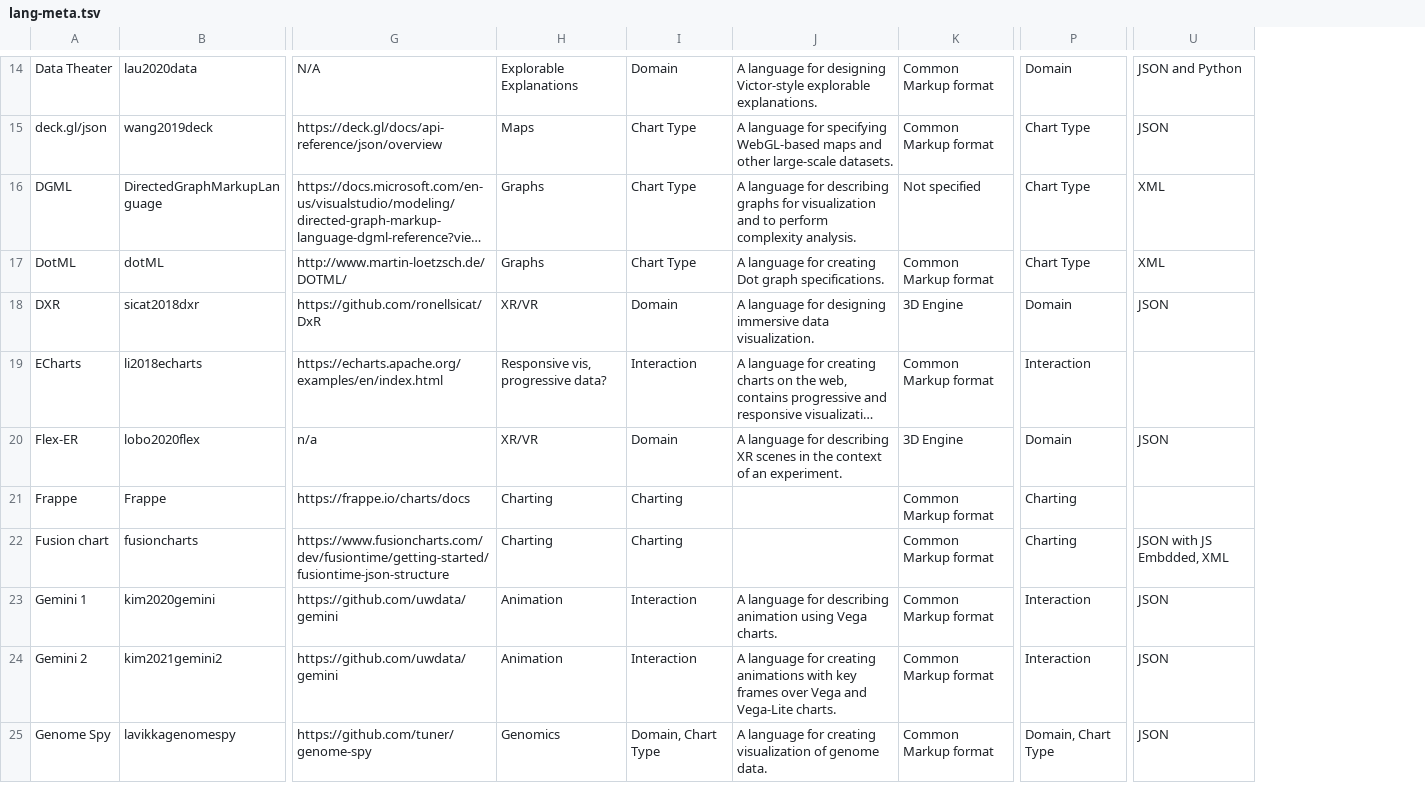
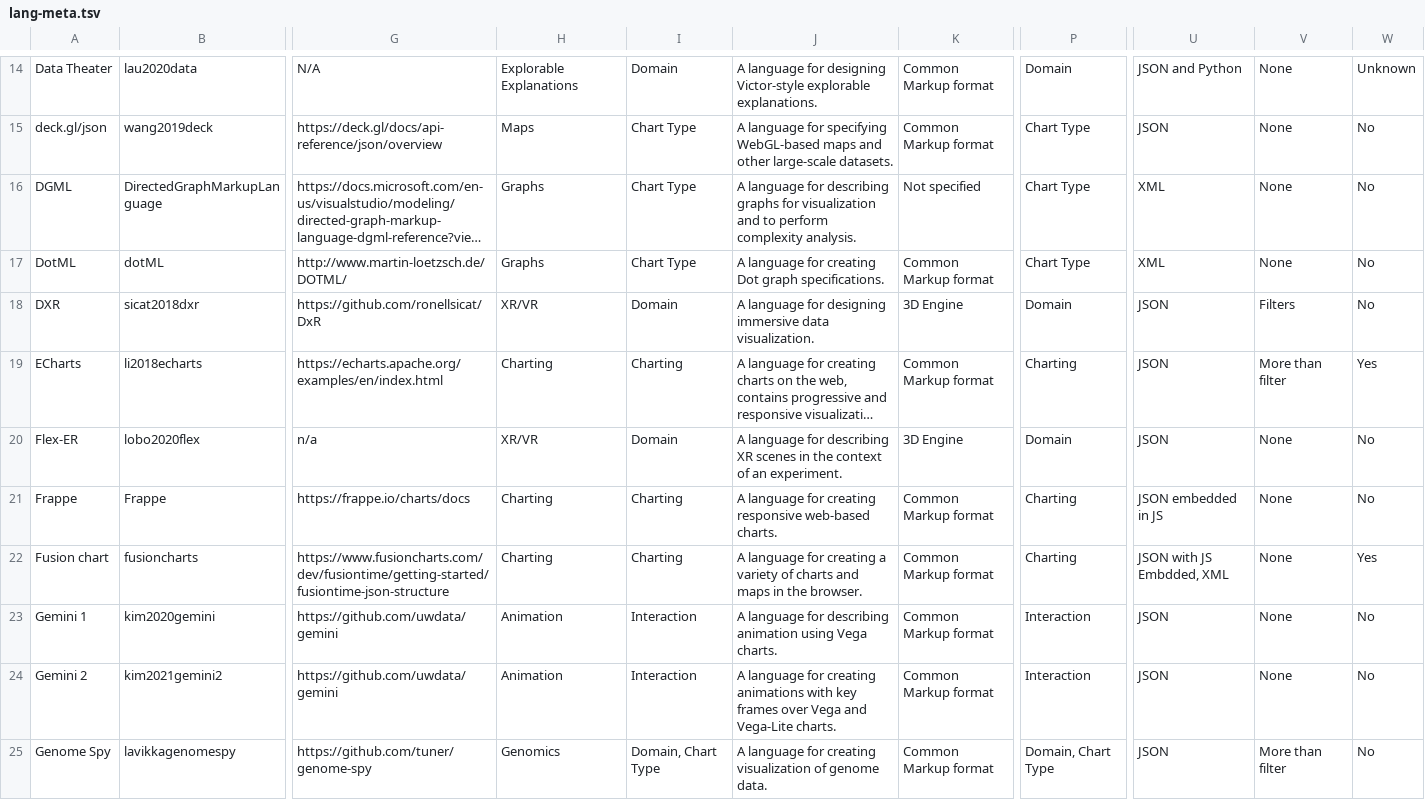
Before and after one commit to mcnuttandrew/no-grammar-supplement, a TSV file: public/lang-meta.tsv, drawn as a sheet; only a part is shown, gaps mark what is left out; long unchanged cells end in …; the diff covers the shown part only; the diff names each change by its address in the sheet, - before the commit and + after, or states it on an @@ line.

Commit message:
Initial version of table view (#6)
* Build up initial table view

* fix lots of things

* make the table more compact

* clean up

```diff
--- a/public/lang-meta.tsv
+++ b/public/lang-meta.tsv
+column V, rows 14-25: None | None | None | None | Filters | More than filter | None | None | None | None | None | More than filter
+column W, rows 14-25: Unknown | No | No | No | No | Yes | No | No | Yes | No | No | No
-H19: Responsive vis, progressive data?
+H19: Charting
-I19: Interaction
+I19: Charting
-P19: Interaction
+P19: Charting
-U19: (empty)
+U19: JSON
-J21: (empty)
+J21: A language for creating responsive web-based charts.
-U21: (empty)
+U21: JSON embedded in JS
-J22: (empty)
+J22: A language for creating a variety of charts and maps in the browser.
```
Also changed, not shown: 1 removed row and 17 edited cells elsewhere in this file, 14 other files.
